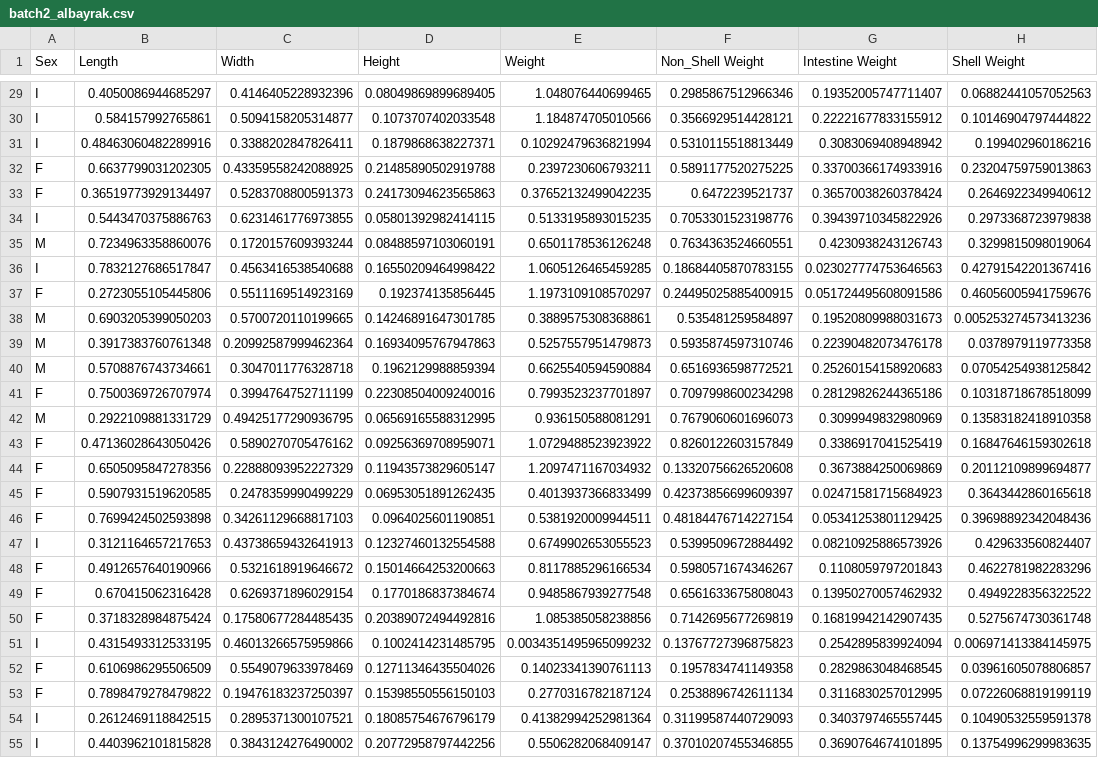
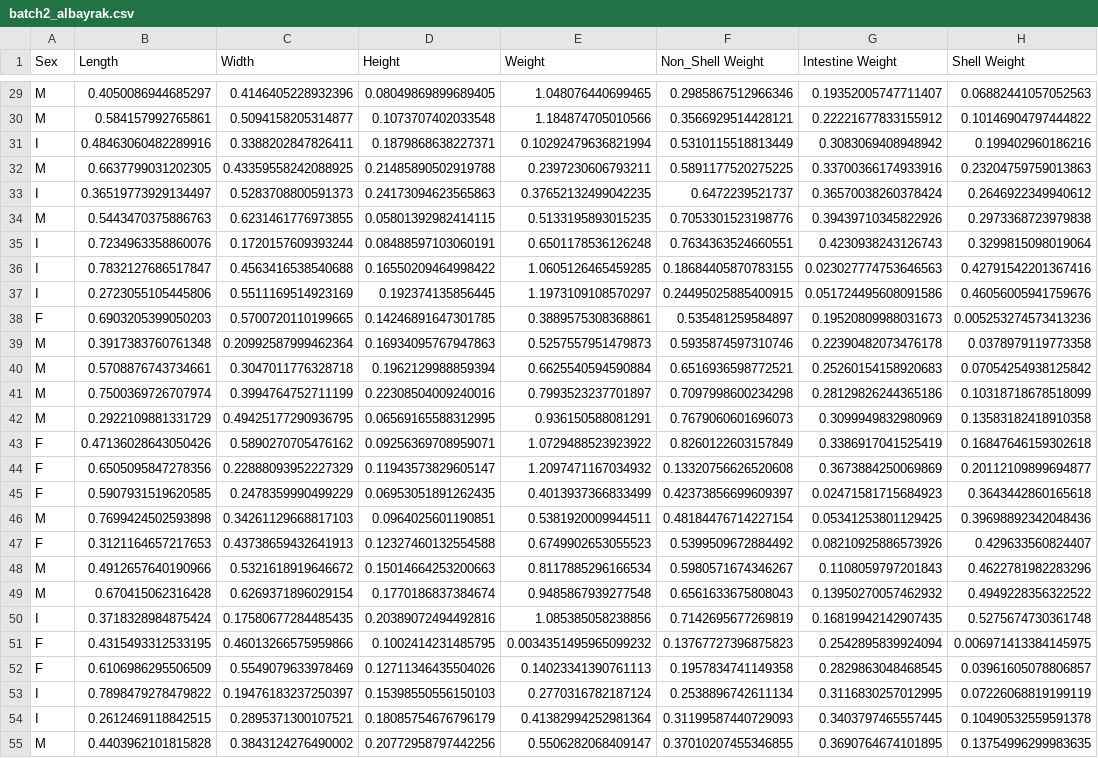
Before and after one commit to aalbayrak394/E2ML, a CSV file: data/batch2_albayrak.csv, drawn as a sheet; only a part is shown, gaps mark what is left out; the diff covers the shown part only; the diff names each change by its address in the sheet, - before the commit and + after, or states it on an @@ line.

```diff
--- a/data/batch2_albayrak.csv
+++ b/data/batch2_albayrak.csv
-A29:A30 (Sex): I
+A29:A30 (Sex): M
-A32 (Sex): F
+A32 (Sex): M
-A33 (Sex): F
+A33 (Sex): I
-A34 (Sex): I
+A34 (Sex): M
-A35 (Sex): M
+A35 (Sex): I
-A37 (Sex): F
+A37 (Sex): I
-A38 (Sex): M
+A38 (Sex): F
-A41 (Sex): F
+A41 (Sex): M
-A46 (Sex): F
+A46 (Sex): M
-A47 (Sex): I
+A47 (Sex): F
-A48:A49 (Sex): F
+A48:A49 (Sex): M
-A50 (Sex): F
+A50 (Sex): I
-A51 (Sex): I
+A51 (Sex): F
-A53 (Sex): F
+A53 (Sex): I
-A55 (Sex): I
+A55 (Sex): M
```
Also changed, not shown: 159 edited cells elsewhere in this file, 5 other files.
